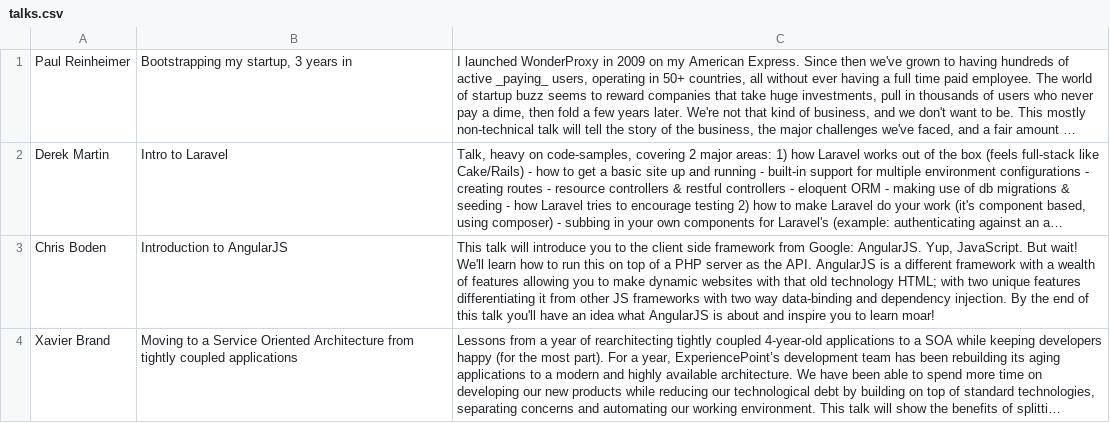
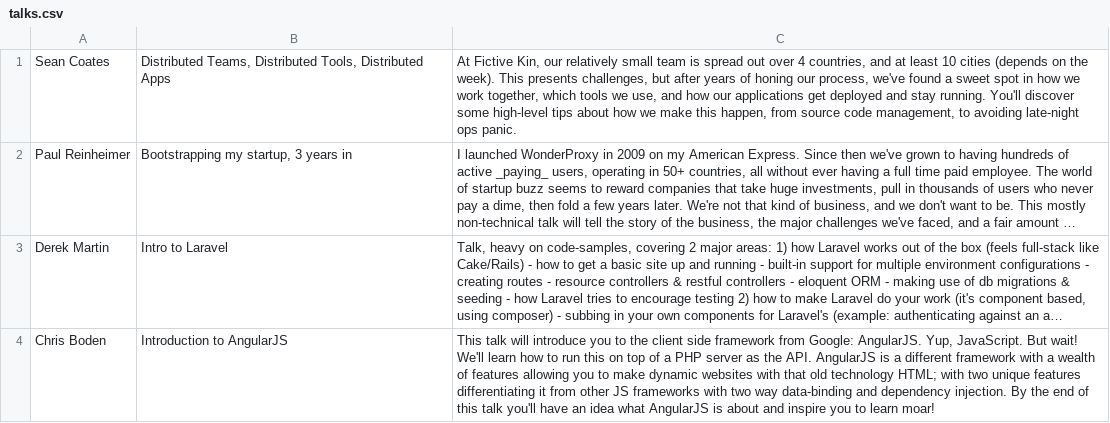
Before and after one commit to pmeth/truenorthphp, a CSV file: speaker_data/talks.csv, drawn as a sheet; only a part is shown; the shorter side is filled out with more unchanged rows; long unchanged cells end in …; the diff names each change by its address in the sheet, - before the commit and + after, or states it on an @@ line.

Commit message:
add myself to the speakers' list, and link my talk

```diff
--- a/speaker_data/talks.csv
+++ b/speaker_data/talks.csv
+row 1: Sean Coates | Distributed Teams, Distributed Tools, Distributed Apps | At Fictive Kin, our relatively small team is spread out over 4 countries, and at least 10 cities (depends on the week). This presents challenges, but after years of honing our process, we've found a sweet spot in how we work together, which tools we use, and how our applications get deployed and stay running. You'll discover some high-level tips about how we make this happen, from source code management, to avoiding late-night ops panic.
```
Also changed, not shown: 2 other files.
